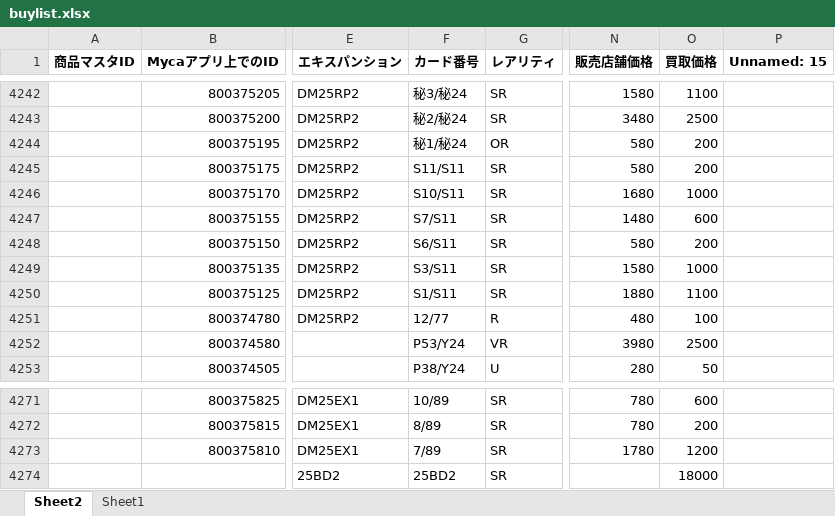
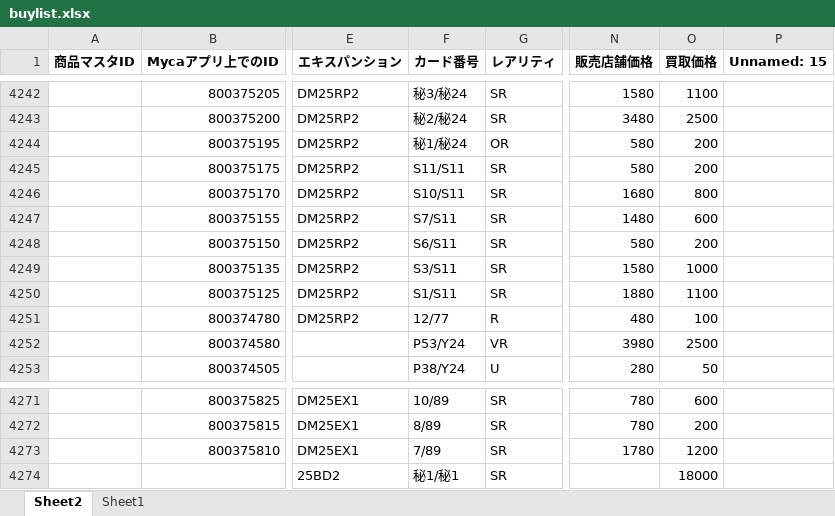
Before and after one commit to climaxcard/climax, an Excel workbook: buylist.xlsx, sheet Sheet2, drawn as a sheet; only a part is shown, gaps mark what is left out; values as stored, in another font and other column widths than the file's, no borders; the diff names each change by its address in the sheet, - before the commit and + after, or states it on an @@ line.

Commit message:
update buylist 2025/08/23 16:25

```diff
--- a/buylist.xlsx (sheet Sheet2)
+++ b/buylist.xlsx (sheet Sheet2)
-O4246 (買取価格): 1000
+O4246 (買取価格): 800
-F4274 (カード番号): 25BD2
+F4274 (カード番号): 秘1/秘1
```
Also changed, not shown: 4 other files.
